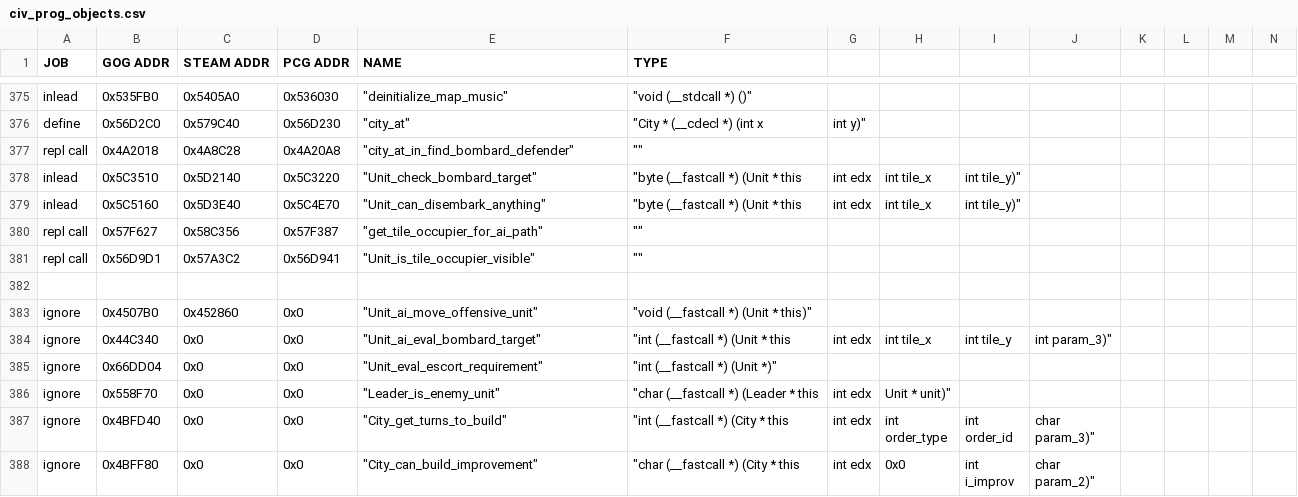
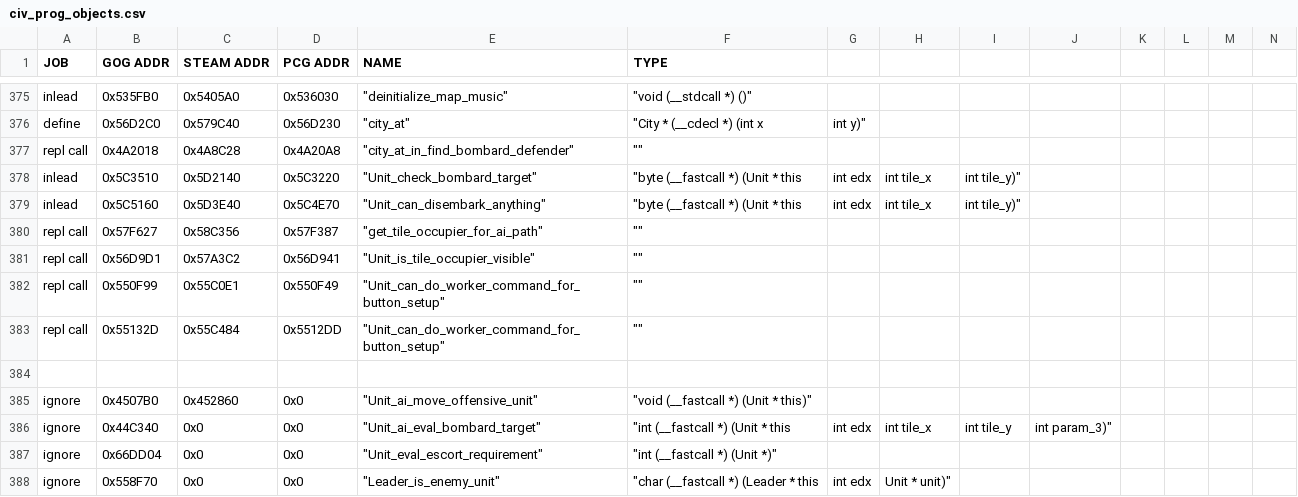
Before and after one commit to maxpetul/C3X, a CSV file: civ_prog_objects.csv, drawn as a sheet; only a part is shown, gaps mark what is left out; the shorter side is filled out with more unchanged rows; rows hold the shown columns only; the diff names each change by its address in the sheet, - before the commit and + after, or states it on an @@ line.

Commit message:
Gray out build city button when too close to another city and min separation has been increased

```diff
--- a/civ_prog_objects.csv
+++ b/civ_prog_objects.csv
+row 382: repl call | 0x550F99 | 0x55C0E1 | 0x550F49 | "Unit_can_do_worker_command_for_button_setup" | ""
+row 383: repl call | 0x55132D | 0x55C484 | 0x5512DD | "Unit_can_do_worker_command_for_button_setup" | ""
```
Also changed, not shown: 7 other files.
